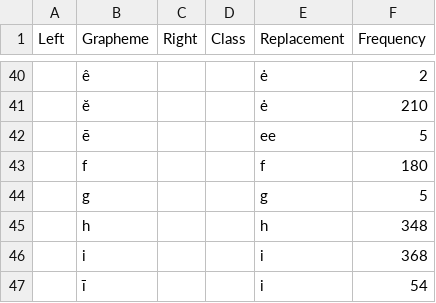
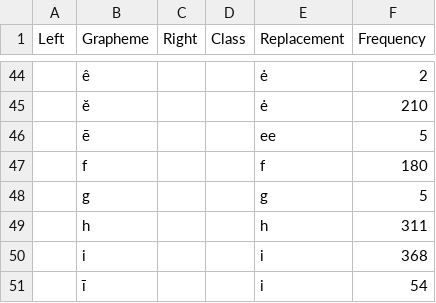
Before and after one commit to gederajeg/enolex, a TSV file: ortho/_11-stockhof1987_profile.tsv, drawn as a sheet; only a part is shown, gaps mark what is left out; the diff covers the shown part only.

```diff
--- a/ortho/_11-stockhof1987_profile.tsv
+++ b/ortho/_11-stockhof1987_profile.tsv
@@ -44,3 +48,3 @@ Left	Grapheme	Right	Class	Replacement	Frequency
 	g			g	5
-	h			h	348
+	h			h	311
 	i			i	368
```
Also changed, not shown: 5 added rows, 1 removed row, 1 moved row and 4 edited cells elsewhere in this file, ortho/_11-stockhof1987_profile-skeleton.tsv, 1 other file.
